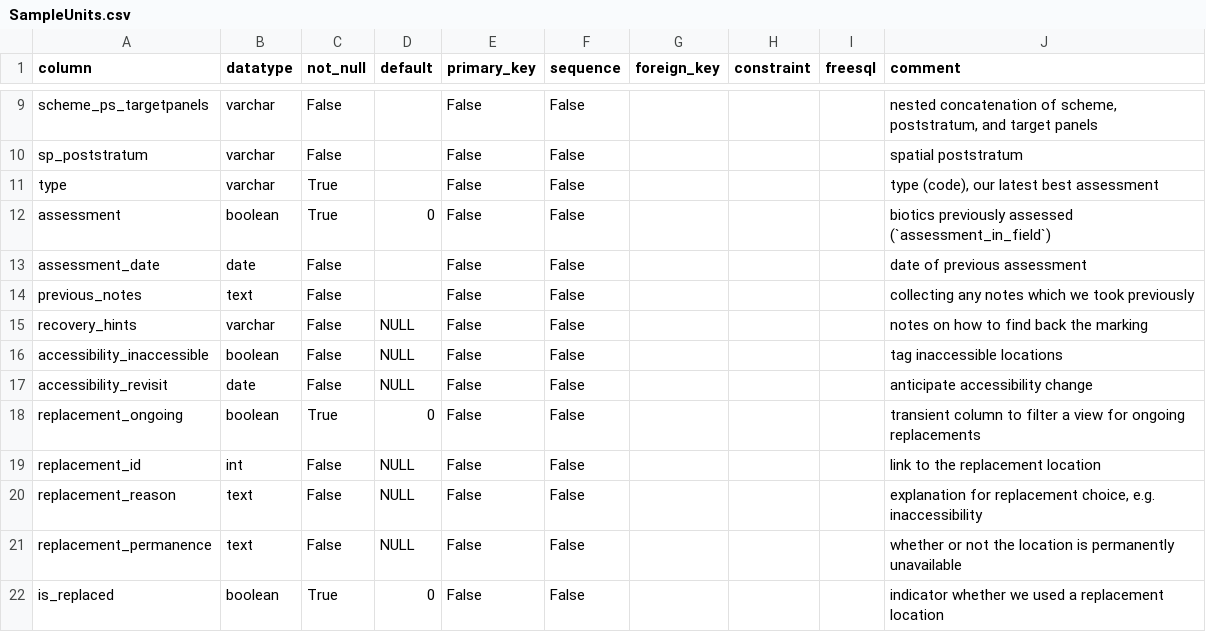
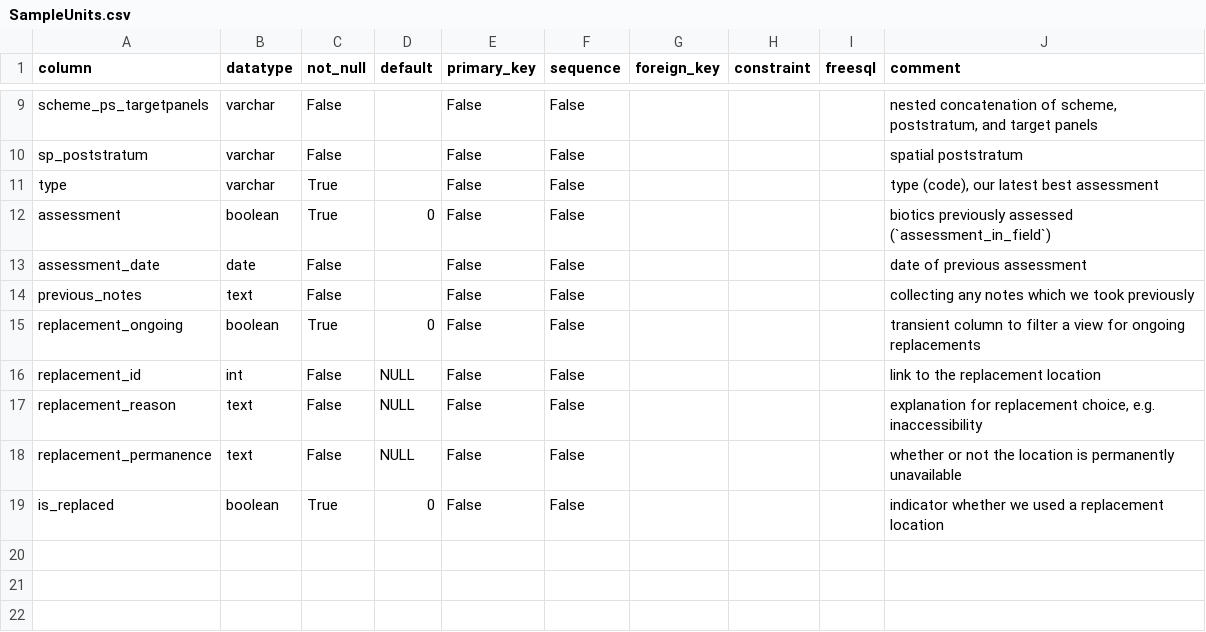
Before and after one commit to inbo/n2khab-mne-monitoring, a CSV file: 900_database_organization/loceval_db_structure/SampleUnits.csv, drawn as a sheet; only a part is shown, gaps mark what is left out.

```diff
--- a/900_database_organization/loceval_db_structure/SampleUnits.csv
+++ b/900_database_organization/loceval_db_structure/SampleUnits.csv
@@ -14,5 +14,2 @@ assessment_date,date,False,,False,False,,,,date of previous assessment
 previous_notes,text,False,,False,False,,,,collecting any notes which we took previously
-recovery_hints,varchar,False,NULL,False,False,,,,notes on how to find back the marking
-accessibility_inaccessible,boolean,False,NULL,False,False,,,,tag inaccessible locations
-accessibility_revisit,date,False,NULL,False,False,,,,anticipate accessibility change
 replacement_ongoing,boolean,True,0,False,False,,,,transient column to filter a view for ongoing replacements
```
Also changed, not shown: 900_database_organization/loceval_db_structure/EXPOST.csv, 900_database_organization/loceval_db_structure/TABLES.csv, 17 other files.
